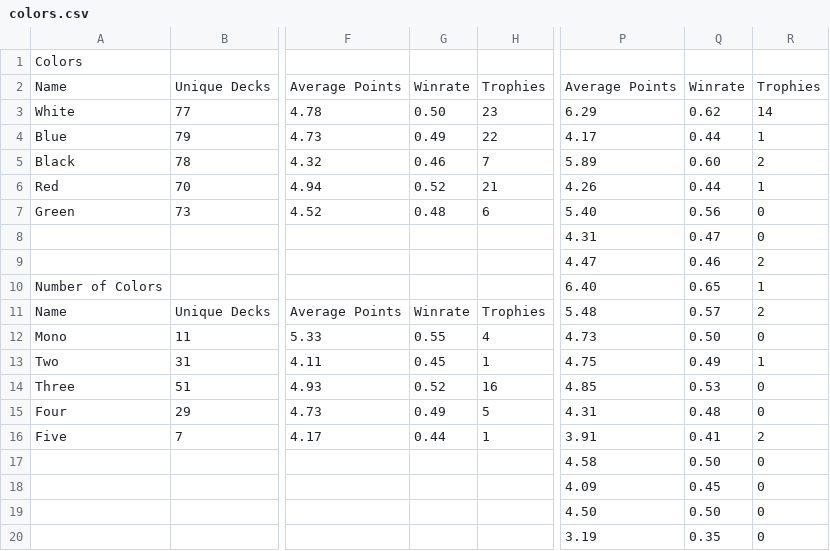
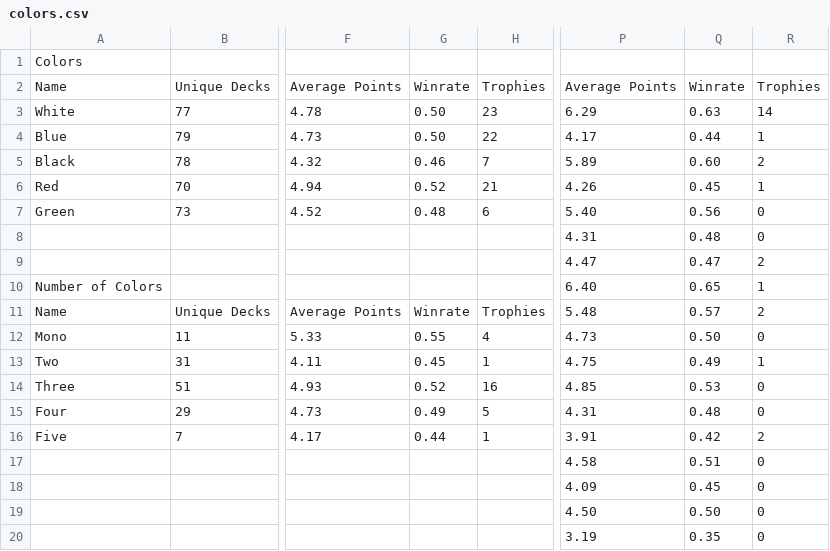
Before and after one commit to kvnchen/canlander, a CSV file: colors.csv, drawn as a sheet; only a part is shown, gaps mark what is left out; the diff names each change by its address in the sheet, - before the commit and + after, or states it on an @@ line.

```diff
--- a/colors.csv
+++ b/colors.csv
-Q3: 0.62
+Q3: 0.63
-G4: 0.49
+G4: 0.50
-Q6: 0.44
+Q6: 0.45
-Q8: 0.47
+Q8: 0.48
-Q9: 0.46
+Q9: 0.47
-Q16: 0.41
+Q16: 0.42
-Q17: 0.50
+Q17: 0.51
```
Also changed, not shown: archetypes.csv, decks.csv, 1 other file.
